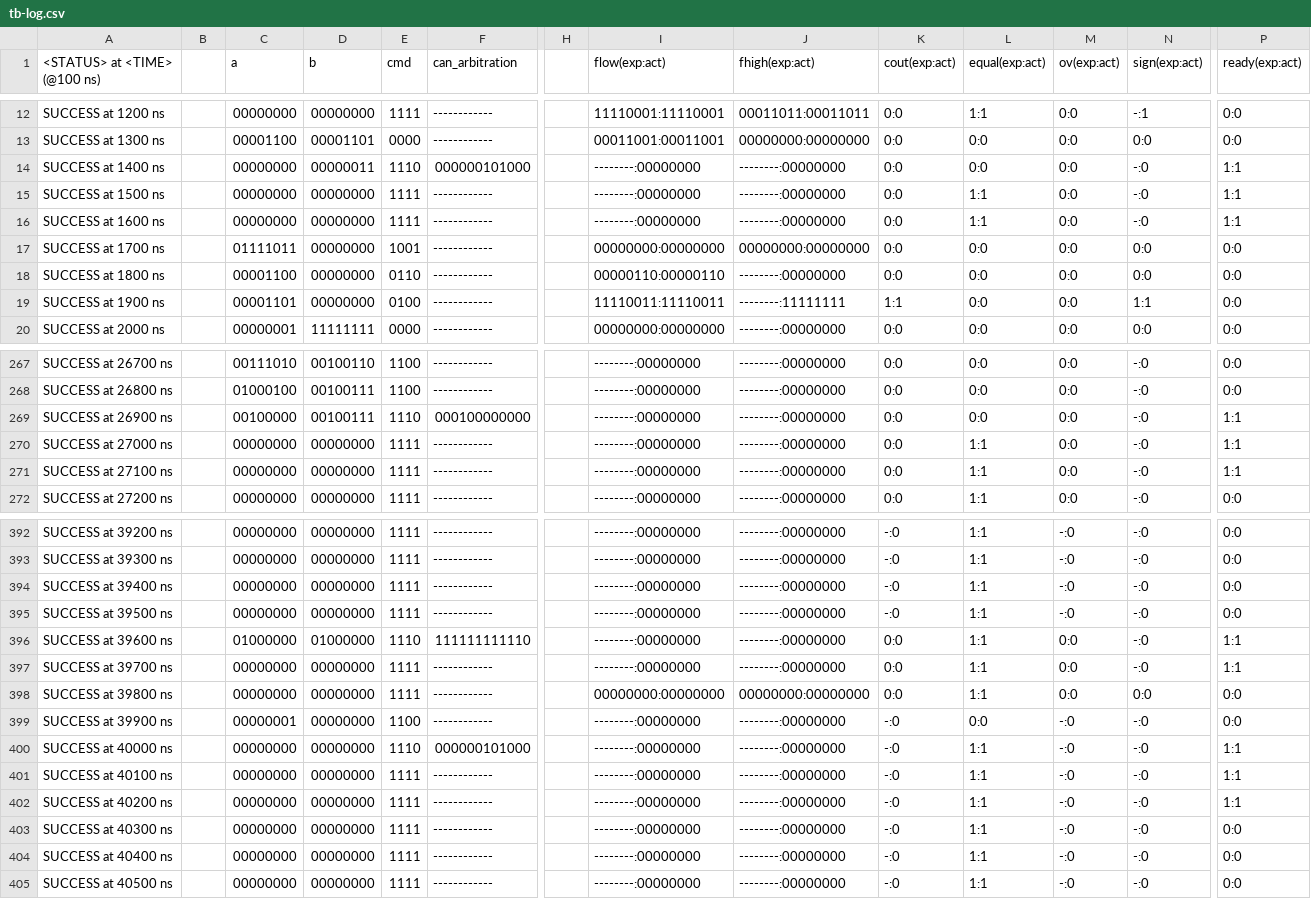
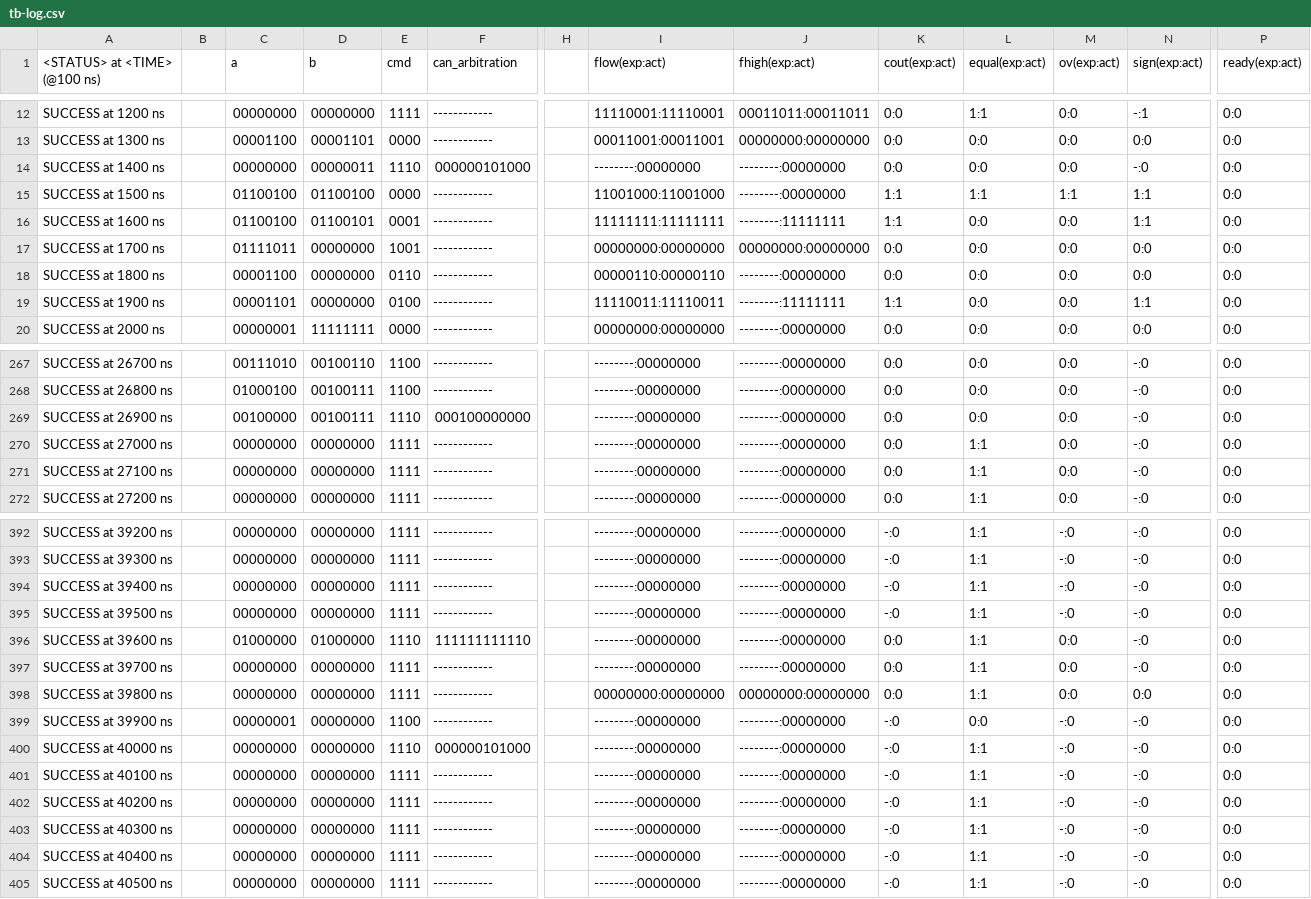
Before and after one commit to frederik-hoeft/fhdw-vhdl-alu-can, a CSV file: src/alu/tb-log.csv, drawn as a sheet; only a part is shown, gaps mark what is left out; the diff names each change by its address in the sheet, - before the commit and + after, or states it on an @@ line.

Commit message:
verify non-blocking CAN

```diff
--- a/src/alu/tb-log.csv
+++ b/src/alu/tb-log.csv
-P14:P16 (ready(exp:act)): 1:1
+P14:P16 (ready(exp:act)): 0:0
-C15:C16 (a): 00000000
+C15:C16 (a): 01100100
-D15 (b): 00000000
+D15 (b): 01100100
-E15 (cmd): 1111
+E15 (cmd): 0000
-I15 (flow(exp:act)): --------:00000000
+I15 (flow(exp:act)): 11001000:11001000
-K15:K16 (cout(exp:act)): 0:0
+K15:K16 (cout(exp:act)): 1:1
-M15 (ov(exp:act)): 0:0
+M15 (ov(exp:act)): 1:1
-N15:N16 (sign(exp:act)): -:0
+N15:N16 (sign(exp:act)): 1:1
-D16 (b): 00000000
+D16 (b): 01100101
-E16 (cmd): 1111
+E16 (cmd): 0001
-I16 (flow(exp:act)): --------:00000000
+I16 (flow(exp:act)): 11111111:11111111
-J16 (fhigh(exp:act)): --------:00000000
+J16 (fhigh(exp:act)): --------:11111111
-L16 (equal(exp:act)): 1:1
+L16 (equal(exp:act)): 0:0
-P269:P271 (ready(exp:act)): 1:1
+P269:P271 (ready(exp:act)): 0:0
-P396:P397 (ready(exp:act)): 1:1
+P396:P397 (ready(exp:act)): 0:0
-P400:P402 (ready(exp:act)): 1:1
+P400:P402 (ready(exp:act)): 0:0
```
